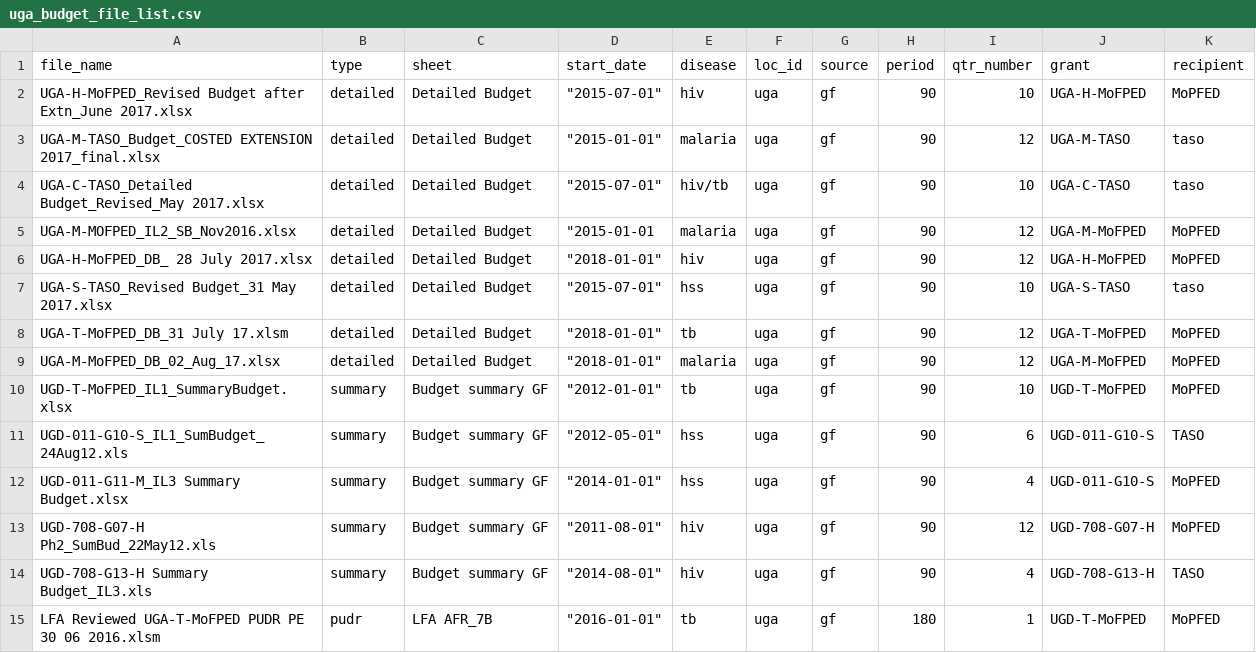
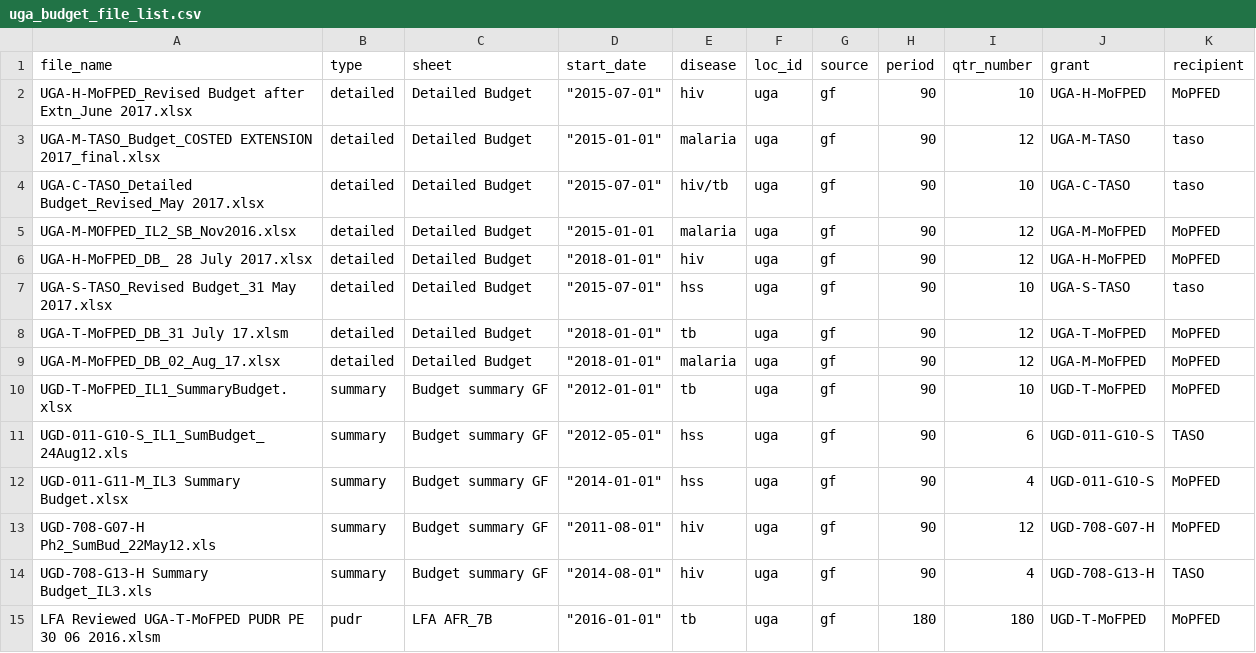
Before and after one commit to ihmeuw/gf, a CSV file: resource_tracking/prep/uga_prep/uga_budget_file_list.csv, drawn as a sheet.

```diff
--- a/resource_tracking/prep/uga_prep/uga_budget_file_list.csv
+++ b/resource_tracking/prep/uga_prep/uga_budget_file_list.csv
@@ -14,2 +14,2 @@ UGD-708-G07-H  Ph2_SumBud_22May12.xls,summary,Budget summary GF,"""2011-08-01"""
 UGD-708-G13-H Summary Budget_IL3.xls,summary,Budget summary GF,"""2014-08-01""",hiv,uga,gf,90,4,UGD-708-G13-H,TASO
-LFA Reviewed UGA-T-MoFPED PUDR PE 30 06 2016.xlsm,pudr,LFA AFR_7B,"""2016-01-01""",tb,uga,gf,180,1,UGD-T-MoFPED,MoPFED
+LFA Reviewed UGA-T-MoFPED PUDR PE 30 06 2016.xlsm,pudr,LFA AFR_7B,"""2016-01-01""",tb,uga,gf,180,180,UGD-T-MoFPED,MoPFED
```
Also changed, not shown: 1 other file.
